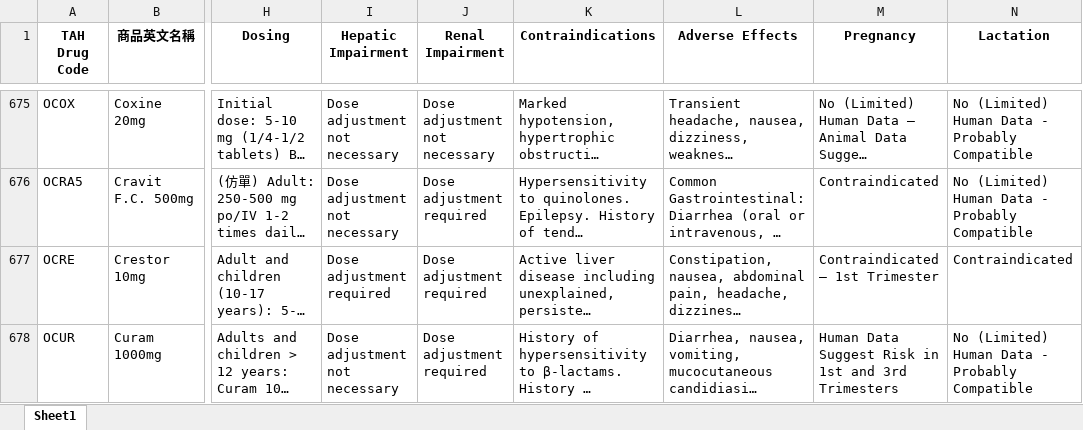
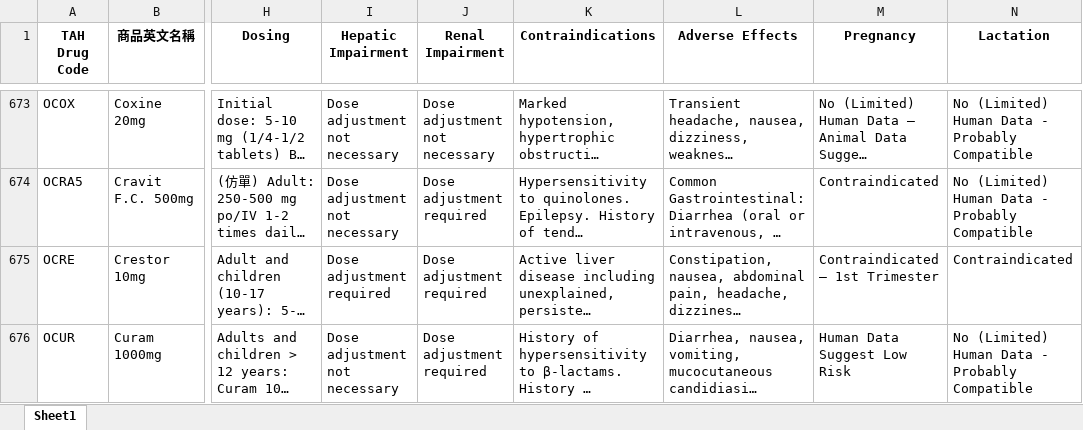
Before and after one commit to shin13/formulary-gitbook, an Excel workbook: formulary.xlsx, sheet Sheet1, drawn as a sheet; only a part is shown, gaps mark what is left out; long unchanged cells end in …; values as stored, in another font and other column widths than the file's, no borders; addresses are those after the commit; the diff covers the shown part only; the diff names each change by its address in the sheet, - before the commit and + after, or states it on an @@ line.

```diff
--- a/formulary.xlsx (sheet Sheet1)
+++ b/formulary.xlsx (sheet Sheet1)
-M676 (Pregnancy): Human Data Suggest Risk in 1st and 3rd Trimesters
+M676 (Pregnancy): Human Data Suggest Low Risk
```
Also changed, not shown: 2 added rows, 6 removed rows and 59 edited cells elsewhere in this sheet, formulary2.xlsx, 45 other files.
